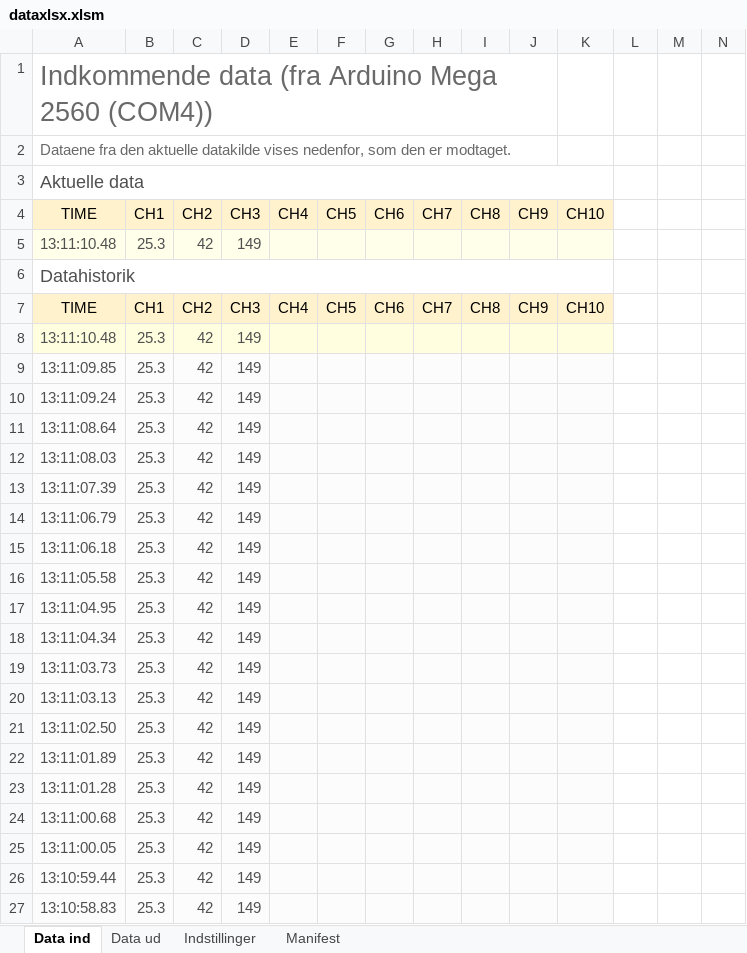
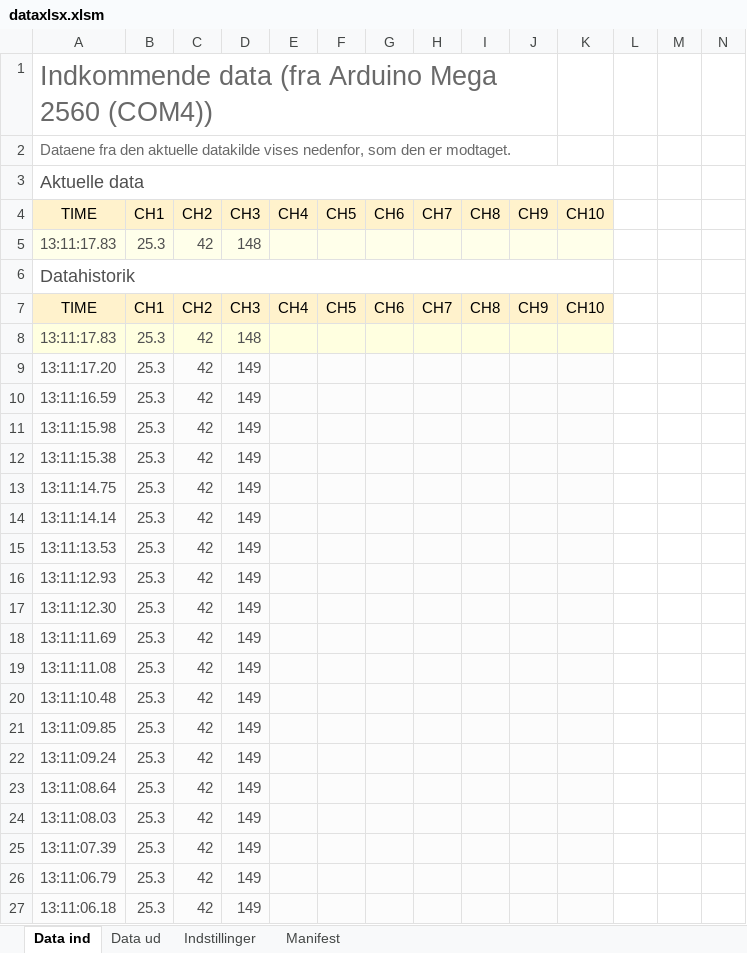
Before and after one commit to Sn1ck1/Panda-website, an Excel workbook: dataxlsx.xlsm, sheet Data ind, drawn as a sheet; only a part is shown; the shorter side is filled out with more unchanged rows; values as stored, in another font and other column widths than the file's, no borders; charts and pictures and table styles not drawn; addresses are those after the commit; rows hold the shown columns only; the diff covers the shown part only; the diff names each change by its address in the sheet, - before the commit and + after, or states it on an @@ line.

Commit message:
done

```diff
--- a/dataxlsx.xlsm (sheet Data ind)
+++ b/dataxlsx.xlsm (sheet Data ind)
-A5: 13:11:10.48
+A5: 13:11:17.83
-D5: 149
+D5: 148
+row 8: 13:11:17.83 | 25.3 | 42 | 148
+row 9: 13:11:17.20 | 25.3 | 42 | 149
+row 10: 13:11:16.59 | 25.3 | 42 | 149
+row 11: 13:11:15.98 | 25.3 | 42 | 149
+row 12: 13:11:15.38 | 25.3 | 42 | 149
+row 13: 13:11:14.75 | 25.3 | 42 | 149
+row 14: 13:11:14.14 | 25.3 | 42 | 149
+row 15: 13:11:13.53 | 25.3 | 42 | 149
+row 16: 13:11:12.93 | 25.3 | 42 | 149
+row 17: 13:11:12.30 | 25.3 | 42 | 149
+row 18: 13:11:11.69 | 25.3 | 42 | 149
+row 19: 13:11:11.08 | 25.3 | 42 | 149
-A20:K20 fill: #FFFFE0
+A20:K20 fill: #FCFCFC
```
Also changed, not shown: 12 removed rows elsewhere in this sheet.
